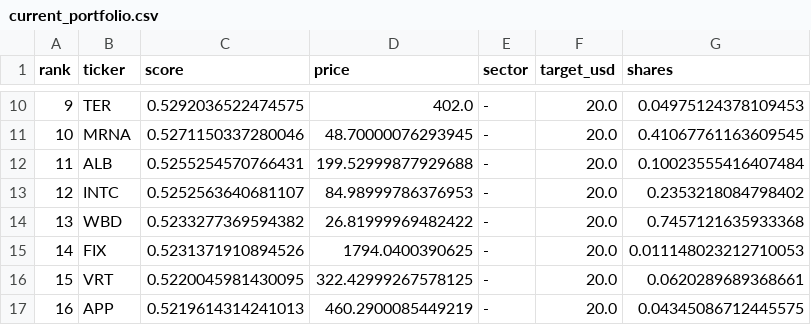
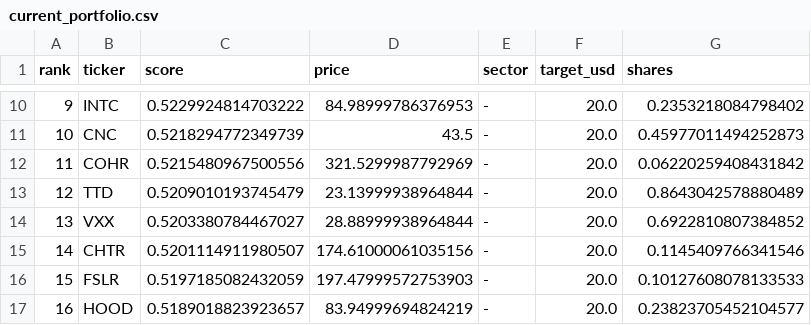
Before and after one commit to mangomandu/stock-lab, a CSV file: results/current_portfolio.csv, drawn as a sheet; only a part is shown, gaps mark what is left out; the diff covers the shown part only.

```diff
--- a/results/current_portfolio.csv
+++ b/results/current_portfolio.csv
@@ -10,8 +10,8 @@ rank,ticker,score,price,sector,target_usd,shares
-9,TER,0.5292036522474575,402.0,-,20.0,0.04975124378109453
-10,MRNA,0.5271150337280046,48.70000076293945,-,20.0,0.41067761163609545
-11,ALB,0.5255254570766431,199.52999877929688,-,20.0,0.10023555416407484
-12,INTC,0.5252563640681107,84.98999786376953,-,20.0,0.2353218084798402
-13,WBD,0.5233277369594382,26.81999969482422,-,20.0,0.7457121635933368
-14,FIX,0.5231371910894526,1794.0400390625,-,20.0,0.011148023212710053
-15,VRT,0.5220045981430095,322.42999267578125,-,20.0,0.0620289689368661
-16,APP,0.5219614314241013,460.2900085449219,-,20.0,0.04345086712445575
+9,INTC,0.5229924814703222,84.98999786376953,-,20.0,0.2353218084798402
+10,CNC,0.5218294772349739,43.5,-,20.0,0.45977011494252873
+11,COHR,0.5215480967500556,321.5299987792969,-,20.0,0.06220259408431842
+12,TTD,0.5209010193745479,23.13999938964844,-,20.0,0.8643042578880489
+13,VXX,0.5203380784467027,28.88999938964844,-,20.0,0.6922810807384852
+14,CHTR,0.5201114911980507,174.61000061035156,-,20.0,0.1145409766341546
+15,FSLR,0.5197185082432059,197.47999572753903,-,20.0,0.10127608078133533
+16,HOOD,0.5189018823923657,83.94999694824219,-,20.0,0.23823705452104577
```
Also changed, not shown: 48 edited cells elsewhere in this file, 20 other files.
